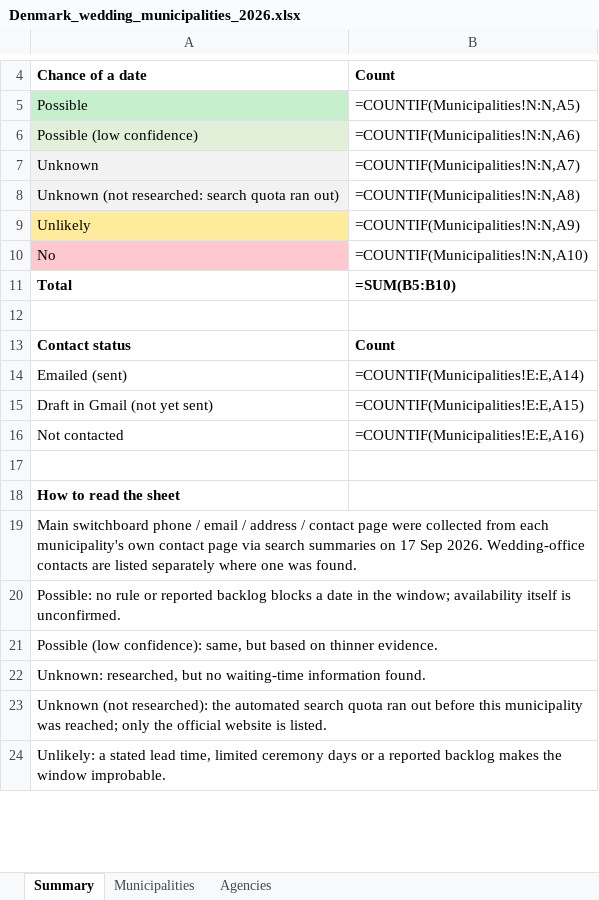
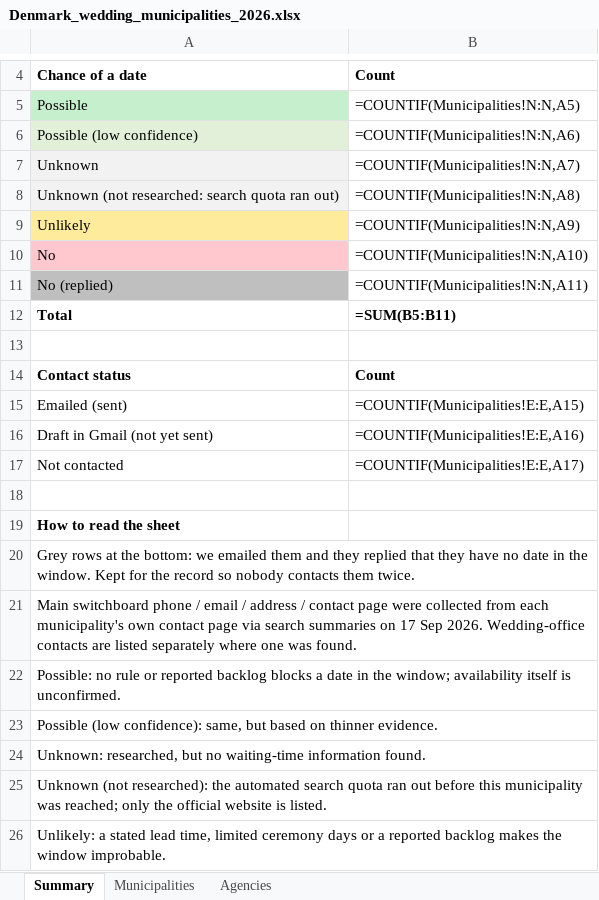
Before and after one commit to lisawongcn-boop/Jun15, an Excel workbook: Denmark_wedding_municipalities_2026.xlsx, sheet Summary, drawn as a sheet; only a part is shown, gaps mark what is left out; values as stored, in another font and other column widths than the file's, no borders; formulas without a stored value are shown as written; addresses are those after the commit; the diff names each change by its address in the sheet, - before the commit and + after, or states it on an @@ line.

```diff
--- a/Denmark_wedding_municipalities_2026.xlsx (sheet Summary)
+++ b/Denmark_wedding_municipalities_2026.xlsx (sheet Summary)
+row 11: No (replied) | =COUNTIF(Municipalities!N:N,A11)
-B12: =SUM(B5:B10)
+B12: =SUM(B5:B11)
-B15: =COUNTIF(Municipalities!E:E,A14)
+B15: =COUNTIF(Municipalities!E:E,A15)
-B16: =COUNTIF(Municipalities!E:E,A15)
+B16: =COUNTIF(Municipalities!E:E,A16)
-B17: =COUNTIF(Municipalities!E:E,A16)
+B17: =COUNTIF(Municipalities!E:E,A17)
+row 20: Grey rows at the bottom: we emailed them and they replied that they have no date in the window. Kept for the record so nobody contacts them twice.
```
Also changed, not shown: sheet Municipalities, sheet Agencies.
